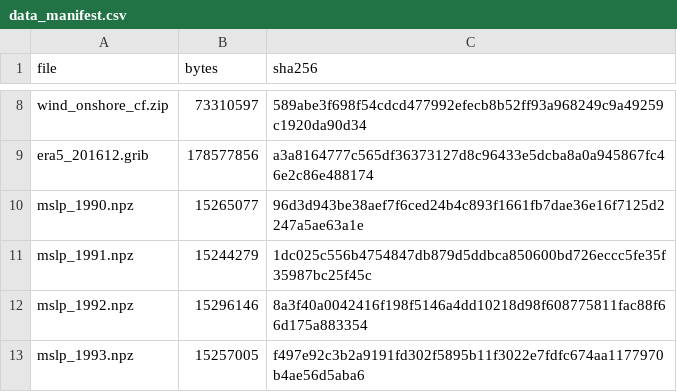
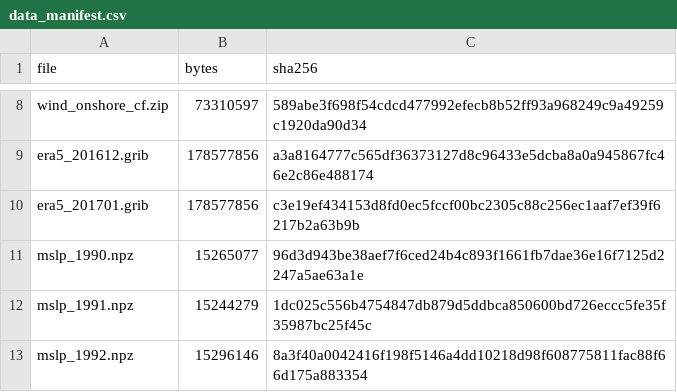
Before and after one commit to michaelserikov/eu-power-stress-storylines, a CSV file: data_manifest.csv, drawn as a sheet; only a part is shown, gaps mark what is left out; the shorter side is filled out with more unchanged rows.

```diff
--- a/data_manifest.csv
+++ b/data_manifest.csv
@@ -9,2 +9,3 @@ wind_onshore_cf.zip,73310597,589abe3f698f54cdcd477992efecb8b52ff93a968249c9a4925
 era5_201612.grib,178577856,a3a8164777c565df36373127d8c96433e5dcba8a0a945867fc46e2c86e488174
+era5_201701.grib,178577856,c3e19ef434153d8fd0ec5fccf00bc2305c88c256ec1aaf7ef39f6217b2a63b9b
 mslp_1990.npz,15265077,96d3d943be38aef7f6ced24b4c893f1661fb7dae36e16f7125d2247a5ae63a1e
```
Also changed, not shown: results/wp6/resolution_by_country.csv, results/wp6/resolution_median.csv, 9 other files.
